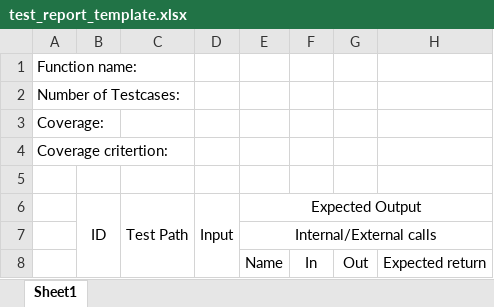
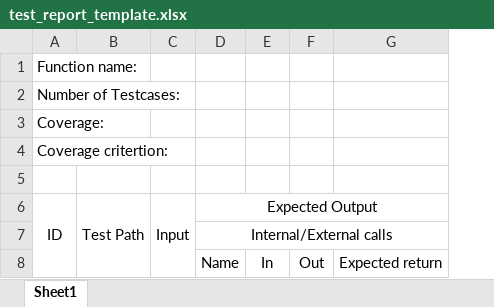
Before and after one commit to haivt0305/gen-test, an Excel workbook: target/classes/test_report_template.xlsx, sheet Sheet1, drawn as a sheet; only a part is shown; values as stored, in another font and other column widths than the file's, no borders; the diff names each change by its address in the sheet, - before the commit and + after, or states it on an @@ line.

```diff
--- a/target/classes/test_report_template.xlsx (sheet Sheet1)
+++ b/target/classes/test_report_template.xlsx (sheet Sheet1)
-column B, row 6: ID
-A6: (empty)
+A6: ID
+A6:A8 merged
```
Also changed, not shown: 11 other files.
